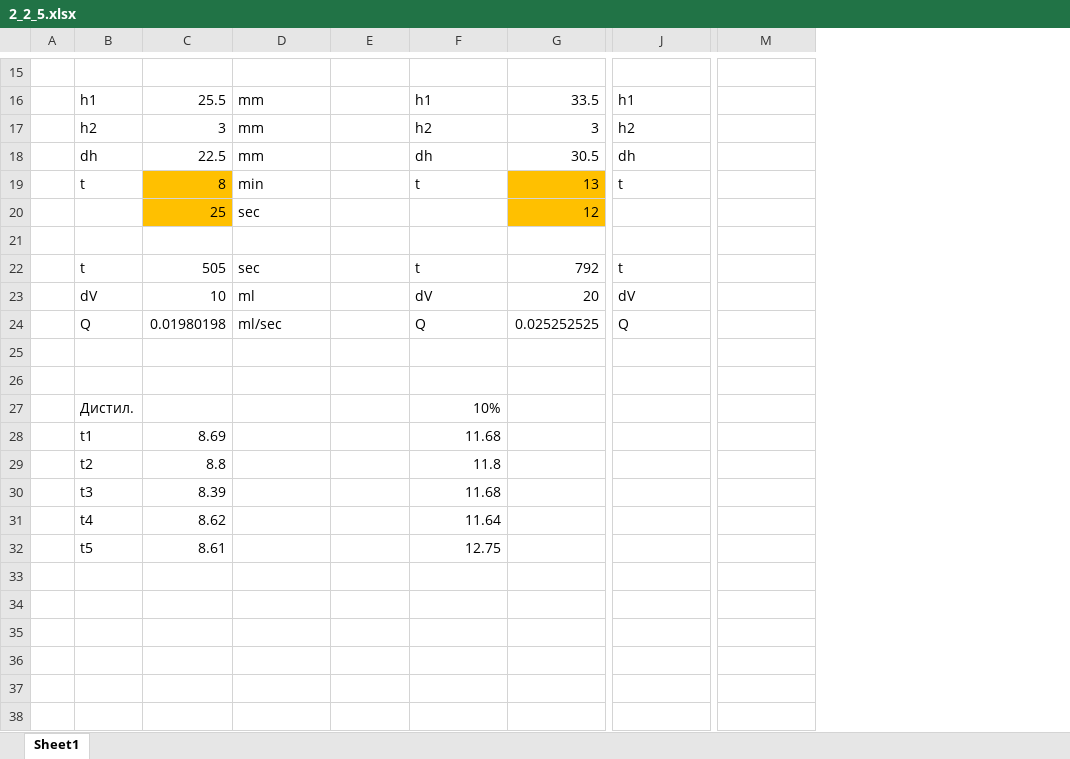
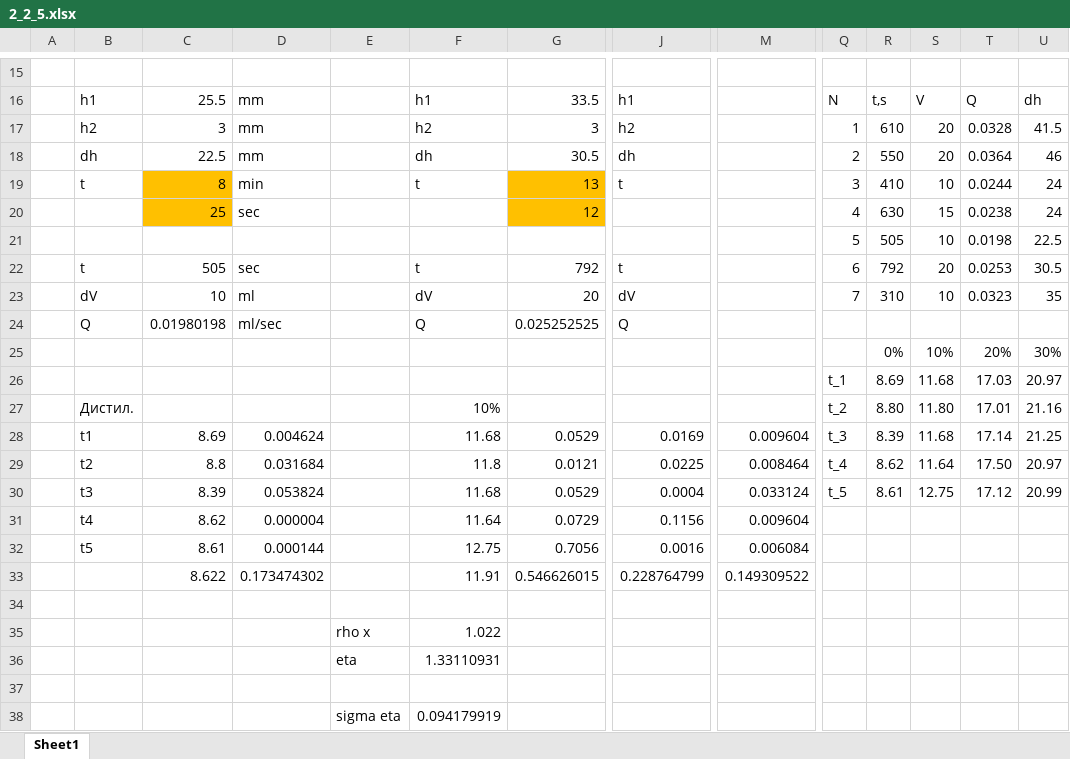
Before and after one commit to barsikkeglya/mipt_dgap, an Excel workbook: 2_semester/labs/lab_2_2_5/2_2_5.xlsx, sheet Sheet1, drawn as a sheet; only a part is shown, gaps mark what is left out; values as stored, in another font and other column widths than the file's, no borders; rows hold the shown columns only; the diff names each change by its address in the sheet, - before the commit and + after, or states it on an @@ line.

```diff
--- a/2_semester/labs/lab_2_2_5/2_2_5.xlsx (sheet Sheet1)
+++ b/2_semester/labs/lab_2_2_5/2_2_5.xlsx (sheet Sheet1)
+column Q, rows 16-30: N | 1 | 2 | 3 | 4 | 5 | 6 | 7 |  |  | t_1 | t_2 | t_3 | t_4 | t_5
+column R, rows 16-30: t,s | 610 | 550 | 410 | 630 | 505 | 792 | 310 |  | 0% | 8.69 | 8.80 | 8.39 | 8.62 | 8.61
+column S, rows 16-30: V | 20 | 20 | 10 | 15 | 10 | 20 | 10 |  | 10% | 11.68 | 11.80 | 11.68 | 11.64 | 12.75
+column T, rows 16-30: Q | 0.0328 | 0.0364 | 0.0244 | 0.0238 | 0.0198 | 0.0253 | 0.0323 |  | 20% | 17.03 | 17.01 | 17.14 | 17.50 | 17.12
+column U, rows 16-30: dh | 41.5 | 46 | 24 | 24 | 22.5 | 30.5 | 35 |  | 30% | 20.97 | 21.16 | 21.25 | 20.97 | 20.99
-row 21: (empty)
+row 21:  |  |  |  |  |  |  |  |  | 5 | 505 | 10 | 0.0198 | 22.5
-row 25: (empty)
+row 25:  |  |  |  |  |  |  |  |  |  | 0% | 10% | 20% | 30%
-row 26: (empty)
+row 26:  |  |  |  |  |  |  |  |  | t_1 | 8.69 | 11.68 | 17.03 | 20.97
-D28: (empty)
+D28: 0.004624
-G28: (empty)
+G28: 0.0529
-J28: (empty)
+J28: 0.0169
-M28: (empty)
+M28: 0.009604
-D29: (empty)
+D29: 0.031684
-G29: (empty)
+G29: 0.0121
-J29: (empty)
+J29: 0.0225
-M29: (empty)
+M29: 0.008464
-D30: (empty)
+D30: 0.053824
-G30: (empty)
+G30: 0.0529
-J30: (empty)
+J30: 0.0004
-M30: (empty)
+M30: 0.033124
-D31: (empty)
+D31: 0.000004
-G31: (empty)
+G31: 0.0729
-J31: (empty)
+J31: 0.1156
-M31: (empty)
+M31: 0.009604
-D32: (empty)
+D32: 0.000144
-G32: (empty)
+G32: 0.7056
-J32: (empty)
+J32: 0.0016
-M32: (empty)
+M32: 0.006084
+row 33:  |  | 8.622 | 0.173474302 |  | 11.91 | 0.546626015 | 0.228764799 | 0.149309522
+row 34: (empty)
+row 35:  |  |  |  | rho x | 1.022
+row 36:  |  |  |  | eta | 1.33110931
+row 37: (empty)
+row 38:  |  |  |  | sigma eta | 0.094179919
```
Also changed, not shown: 6 other files.
